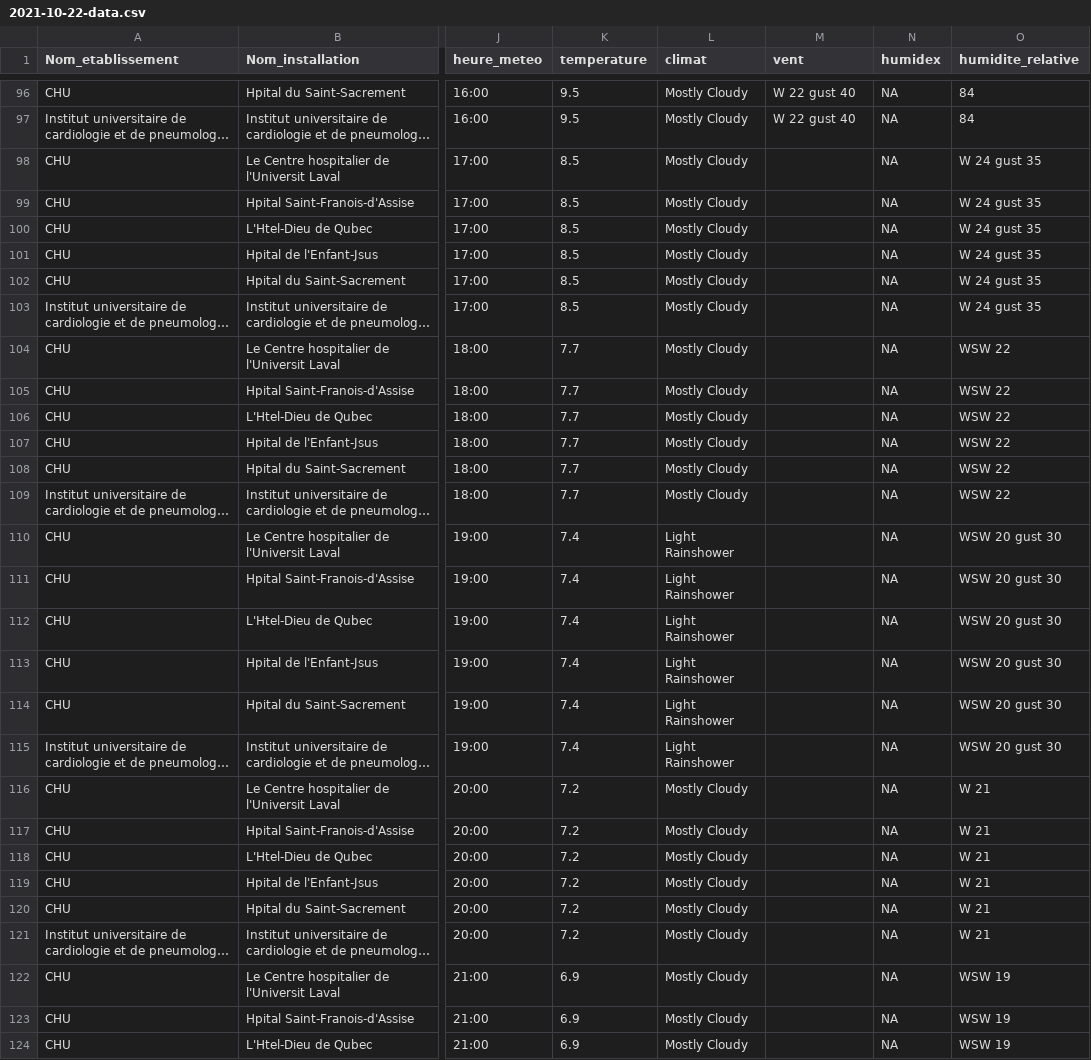
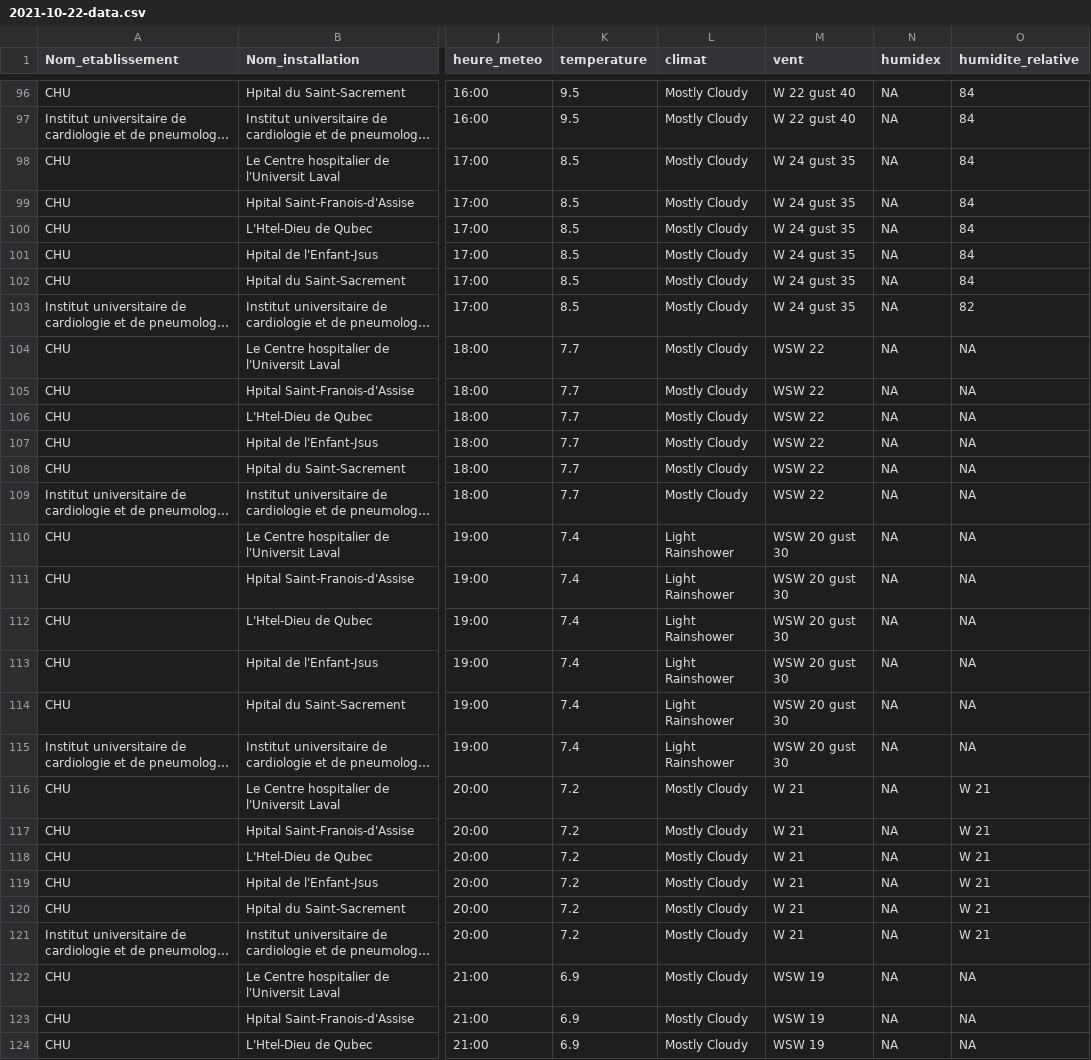
Before and after one commit to ArnaudDorval/GIF-4101_equipe_3_projet, a CSV file: Data_Scraper/data/2021-10-22-data.csv, drawn as a sheet; only a part is shown, gaps mark what is left out; long unchanged cells end in …; the diff covers the shown part only; the diff names each change by its address in the sheet, - before the commit and + after, or states it on an @@ line.

Commit message:
fix data
yavais un bug qui melanger le data je l'ai arrangé a la main

```diff
--- a/Data_Scraper/data/2021-10-22-data.csv
+++ b/Data_Scraper/data/2021-10-22-data.csv
-M98:M103 (vent): (empty)
+M98:M103 (vent): W 24 gust 35
-O98:O102 (humidite_relative): W 24 gust 35
+O98:O102 (humidite_relative): 84
-O103 (humidite_relative): W 24 gust 35
+O103 (humidite_relative): 82
-M104:M109 (vent): (empty)
+M104:M109 (vent): WSW 22
-O104:O109 (humidite_relative): WSW 22
+O104:O109 (humidite_relative): NA
-M110:M115 (vent): (empty)
+M110:M115 (vent): WSW 20 gust 30
-O110:O115 (humidite_relative): WSW 20 gust 30
+O110:O115 (humidite_relative): NA
-M116:M121 (vent): (empty)
+M116:M121 (vent): W 21
-M122:M124 (vent): (empty)
+M122:M124 (vent): WSW 19
-O122:O124 (humidite_relative): WSW 19
+O122:O124 (humidite_relative): NA
```
Also changed, not shown: 40 edited cells elsewhere in this file, Data_Scraper/data/2021-10-19-data.csv, Data_Scraper/data/2021-10-20-data.csv, 5 other files.
